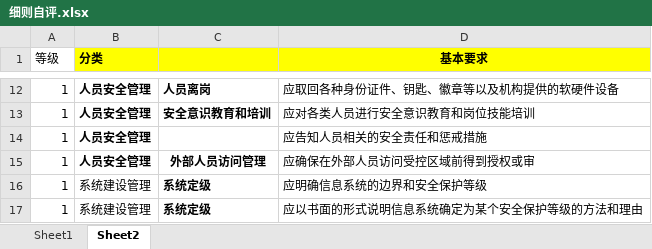
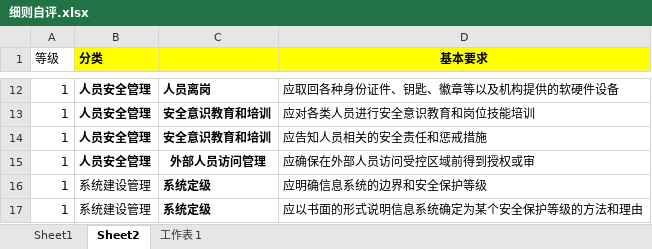
Before and after one commit to arthurmok/soapa_admin, an Excel workbook: d_up_loads/细则自评.xlsx, sheet Sheet2, drawn as a sheet; only a part is shown, gaps mark what is left out; values as stored, in another font and other column widths than the file's, no borders; the diff names each change by its address in the sheet, - before the commit and + after, or states it on an @@ line.

```diff
--- a/d_up_loads/细则自评.xlsx (sheet Sheet2)
+++ b/d_up_loads/细则自评.xlsx (sheet Sheet2)
+sheet tab: 工作表 1
-C14: (empty)
+C14: 安全意识教育和培训
```
Also changed, not shown: 7 other files.
